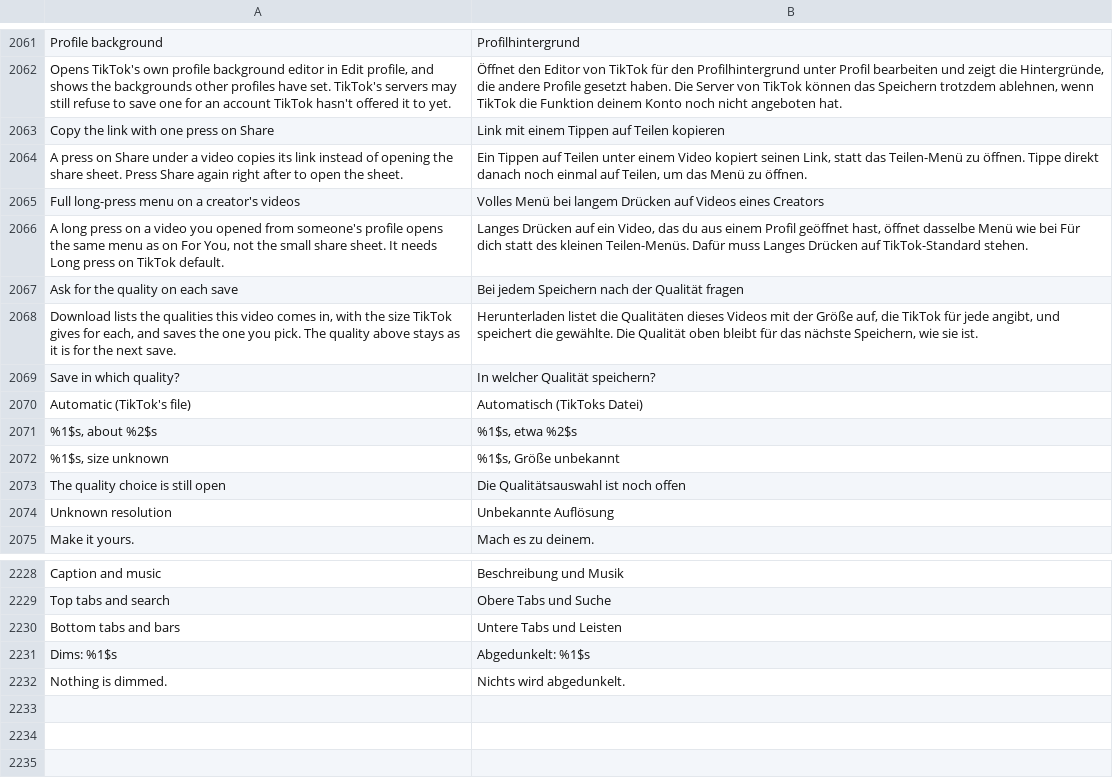
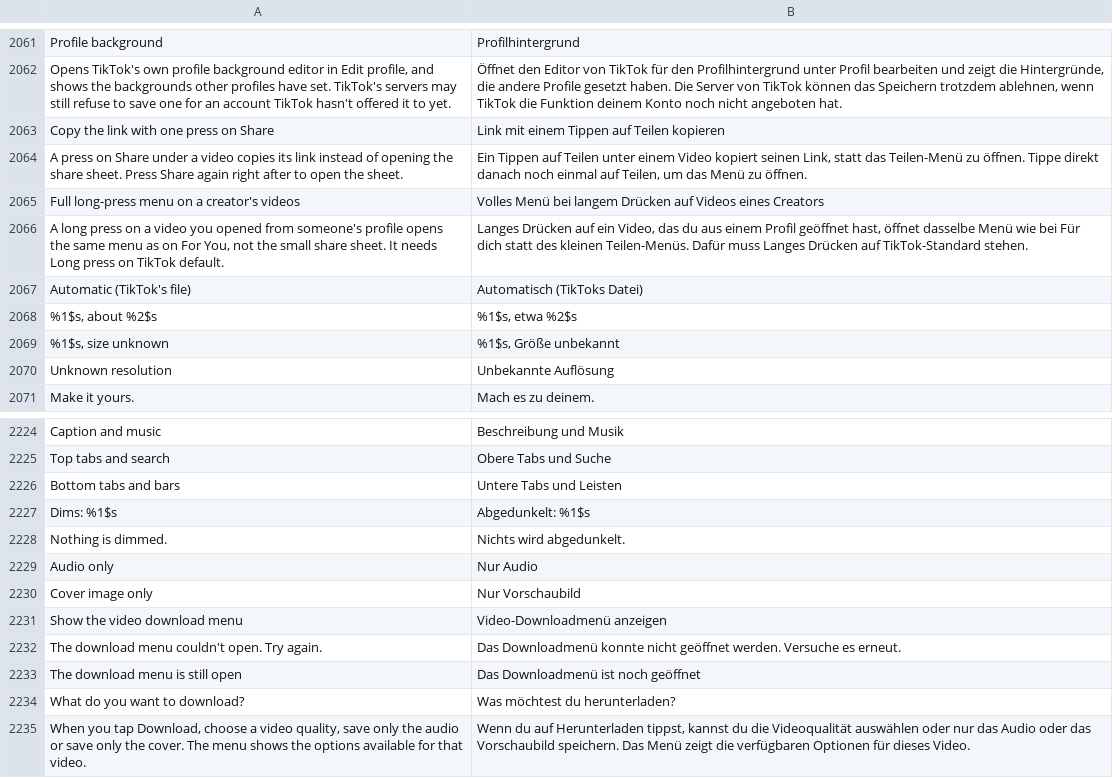
Before and after one commit to icysymmetra/tiktok-patches-for-morphe, a TSV file: extensions/tiktok/src/main/l10n/de.tsv, drawn as a sheet; only a part is shown, gaps mark what is left out.

```diff
--- a/extensions/tiktok/src/main/l10n/de.tsv
+++ b/extensions/tiktok/src/main/l10n/de.tsv
@@ -2066,5 +2066,2 @@ Full long-press menu on a creator's videos	Volles Menü bei langem Drücken auf
 A long press on a video you opened from someone's profile opens the same menu as on For You, not the small share sheet. It needs Long press on TikTok default.	Langes Drücken auf ein Video, das du aus einem Profil geöffnet hast, öffnet dasselbe Menü wie bei Für dich statt des kleinen Teilen-Menüs. Dafür muss Langes Drücken auf TikTok-Standard stehen.
-Ask for the quality on each save	Bei jedem Speichern nach der Qualität fragen
-Download lists the qualities this video comes in, with the size TikTok gives for each, and saves the one you pick. The quality above stays as it is for the next save.	Herunterladen listet die Qualitäten dieses Videos mit der Größe auf, die TikTok für jede angibt, und speichert die gewählte. Die Qualität oben bleibt für das nächste Speichern, wie sie ist.
-Save in which quality?	In welcher Qualität speichern?
 Automatic (TikTok's file)	Automatisch (TikToks Datei)
@@ -2072,3 +2069,2 @@ Automatic (TikTok's file)	Automatisch (TikToks Datei)
 %1$s, size unknown	%1$s, Größe unbekannt
-The quality choice is still open	Die Qualitätsauswahl ist noch offen
 Unknown resolution	Unbekannte Auflösung
@@ -2232 +2228,8 @@ Dims: %1$s	Abgedunkelt: %1$s
 Nothing is dimmed.	Nichts wird abgedunkelt.
+Audio only	Nur Audio
+Cover image only	Nur Vorschaubild
+Show the video download menu	Video-Downloadmenü anzeigen
+The download menu couldn't open. Try again.	Das Downloadmenü konnte nicht geöffnet werden. Versuche es erneut.
+The download menu is still open	Das Downloadmenü ist noch geöffnet
+What do you want to download?	Was möchtest du herunterladen?
+When you tap Download, choose a video quality, save only the audio or save only the cover. The menu shows the options available for that video.	Wenn du auf Herunterladen tippst, kannst du die Videoqualität auswählen oder nur das Audio oder das Vorschaubild speichern. Das Menü zeigt die verfügbaren Optionen für dieses Video.
```
Also changed, not shown: extensions/tiktok/src/main/l10n/az.tsv, extensions/tiktok/src/main/l10n/en.csv, 17 other files.
